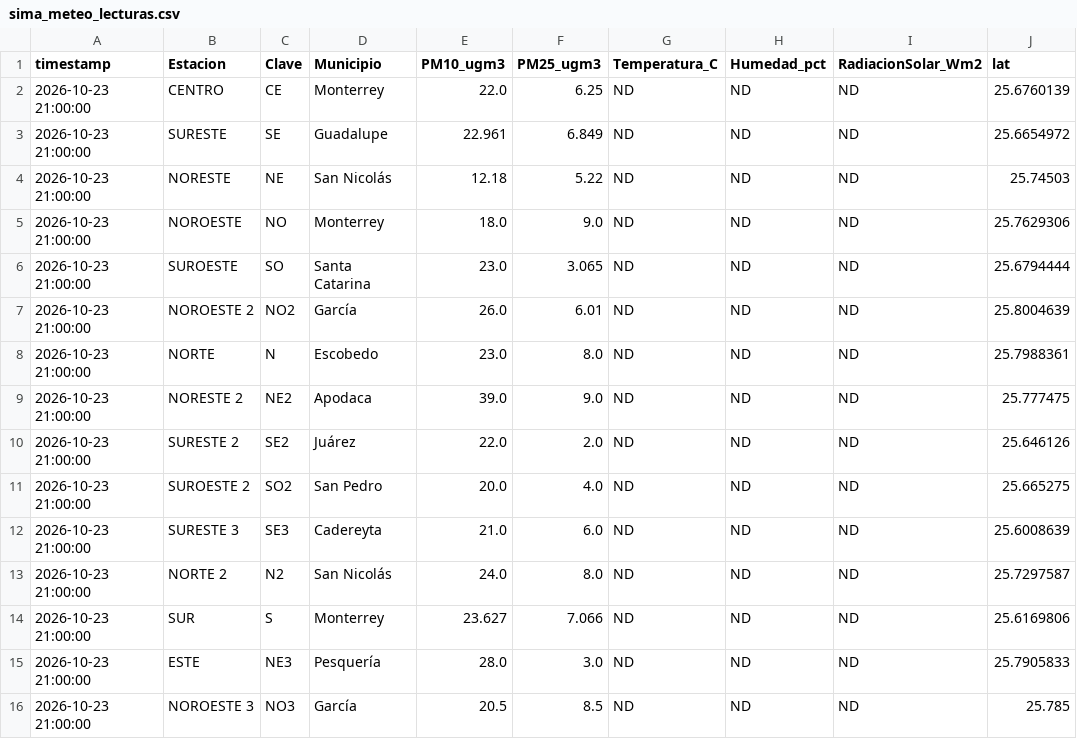
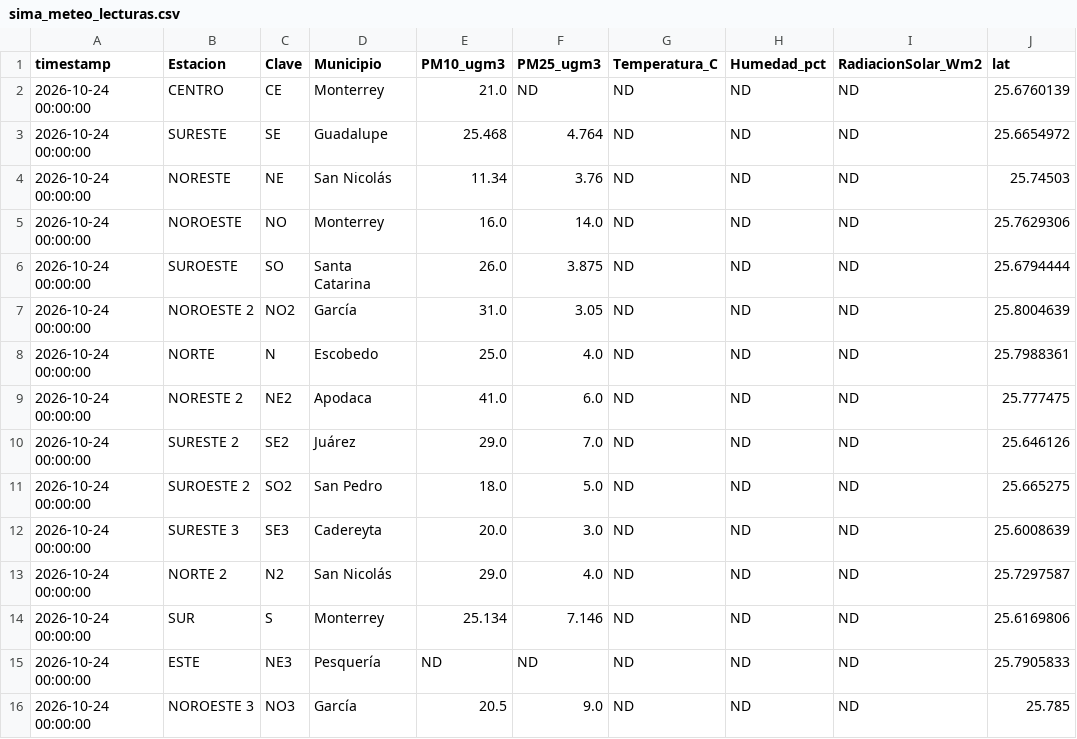
Before and after one commit to vasquez-roberto/capa_meteorologica, a CSV file: SIMA/sima_meteo_lecturas.csv, drawn as a sheet; only a part is shown; the diff names each change by its address in the sheet, - before the commit and + after, or states it on an @@ line.

```diff
--- a/SIMA/sima_meteo_lecturas.csv
+++ b/SIMA/sima_meteo_lecturas.csv
-A2:A16 (timestamp): 2026-10-23 21:00:00
+A2:A16 (timestamp): 2026-10-24 00:00:00
-E2 (PM10_ugm3): 22.0
+E2 (PM10_ugm3): 21.0
-F2 (PM25_ugm3): 6.25
+F2 (PM25_ugm3): ND
-E3 (PM10_ugm3): 22.961
+E3 (PM10_ugm3): 25.468
-F3 (PM25_ugm3): 6.849
+F3 (PM25_ugm3): 4.764
-E4 (PM10_ugm3): 12.18
+E4 (PM10_ugm3): 11.34
-F4 (PM25_ugm3): 5.22
+F4 (PM25_ugm3): 3.76
-E5 (PM10_ugm3): 18.0
+E5 (PM10_ugm3): 16.0
-F5 (PM25_ugm3): 9.0
+F5 (PM25_ugm3): 14.0
-E6 (PM10_ugm3): 23.0
+E6 (PM10_ugm3): 26.0
-F6 (PM25_ugm3): 3.065
+F6 (PM25_ugm3): 3.875
-E7 (PM10_ugm3): 26.0
+E7 (PM10_ugm3): 31.0
-F7 (PM25_ugm3): 6.01
+F7 (PM25_ugm3): 3.05
-E8 (PM10_ugm3): 23.0
+E8 (PM10_ugm3): 25.0
-F8 (PM25_ugm3): 8.0
+F8 (PM25_ugm3): 4.0
-E9 (PM10_ugm3): 39.0
+E9 (PM10_ugm3): 41.0
-F9 (PM25_ugm3): 9.0
+F9 (PM25_ugm3): 6.0
-E10 (PM10_ugm3): 22.0
+E10 (PM10_ugm3): 29.0
-F10 (PM25_ugm3): 2.0
+F10 (PM25_ugm3): 7.0
-E11 (PM10_ugm3): 20.0
+E11 (PM10_ugm3): 18.0
-F11 (PM25_ugm3): 4.0
+F11 (PM25_ugm3): 5.0
-E12 (PM10_ugm3): 21.0
+E12 (PM10_ugm3): 20.0
-F12 (PM25_ugm3): 6.0
+F12 (PM25_ugm3): 3.0
-E13 (PM10_ugm3): 24.0
+E13 (PM10_ugm3): 29.0
-F13 (PM25_ugm3): 8.0
+F13 (PM25_ugm3): 4.0
-E14 (PM10_ugm3): 23.627
+E14 (PM10_ugm3): 25.134
-F14 (PM25_ugm3): 7.066
+F14 (PM25_ugm3): 7.146
-E15 (PM10_ugm3): 28.0
+E15 (PM10_ugm3): ND
-F15 (PM25_ugm3): 3.0
+F15 (PM25_ugm3): ND
-F16 (PM25_ugm3): 8.5
+F16 (PM25_ugm3): 9.0
```
Also changed, not shown: Purple Air/purpleair_meteo_lecturas.csv, SIMA/sima_interpolacion_lecturas.csv, 11 other files.
